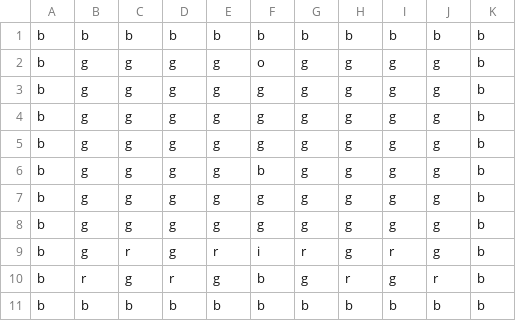
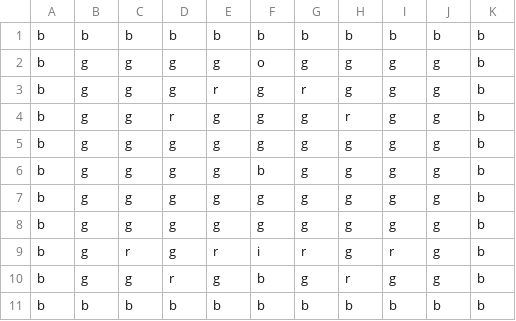
Before and after one commit to ArgoNeon/Storehouse, a CSV file: field_a.csv, drawn as a sheet.

```diff
--- a/field_a.csv
+++ b/field_a.csv
@@ -2,4 +2,4 @@ b;b;b;b;b;b;b;b;b;b;b
 b;g;g;g;g;o;g;g;g;g;b
-b;g;g;g;g;g;g;g;g;g;b
-b;g;g;g;g;g;g;g;g;g;b
+b;g;g;g;r;g;r;g;g;g;b
+b;g;g;r;g;g;g;r;g;g;b
 b;g;g;g;g;g;g;g;g;g;b
@@ -9,3 +9,3 @@ b;g;g;g;g;g;g;g;g;g;b
 b;g;r;g;r;i;r;g;r;g;b
-b;r;g;r;g;b;g;r;g;r;b
+b;g;g;r;g;b;g;r;g;g;b
 b;b;b;b;b;b;b;b;b;b;b
```
Also changed, not shown: delivery_time.csv, field_b.csv, 36 other files.
